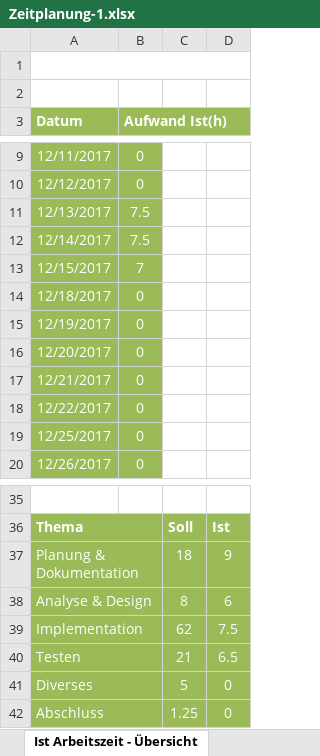
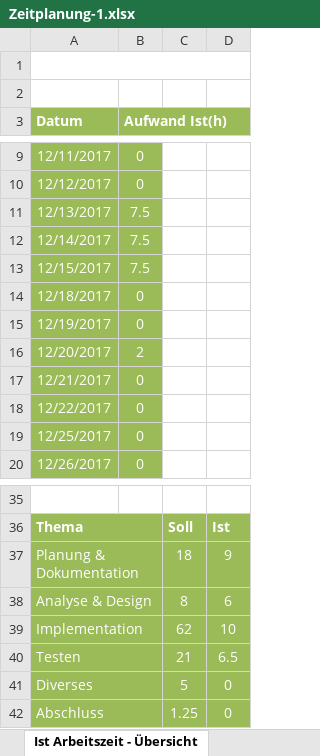
Before and after one commit to Zuloi/cobro, an Excel workbook: doc/Zeitplanung-1.xlsx, sheet Ist Arbeitszeit - Übersicht, drawn as a sheet; only a part is shown, gaps mark what is left out; values as stored, in another font and other column widths than the file's, no borders; charts and pictures not drawn; the diff names each change by its address in the sheet, - before the commit and + after, or states it on an @@ line.

```diff
--- a/doc/Zeitplanung-1.xlsx (sheet Ist Arbeitszeit - Übersicht)
+++ b/doc/Zeitplanung-1.xlsx (sheet Ist Arbeitszeit - Übersicht)
-B13 (Aufwand Ist(h)): 7
+B13 (Aufwand Ist(h)): 7.5
-B16 (Aufwand Ist(h)): 0
+B16 (Aufwand Ist(h)): 2
-D39: 7.5
+D39: 10
```
Also changed, not shown: sheet Zeitplanung, charts or pictures, 23 other files.
